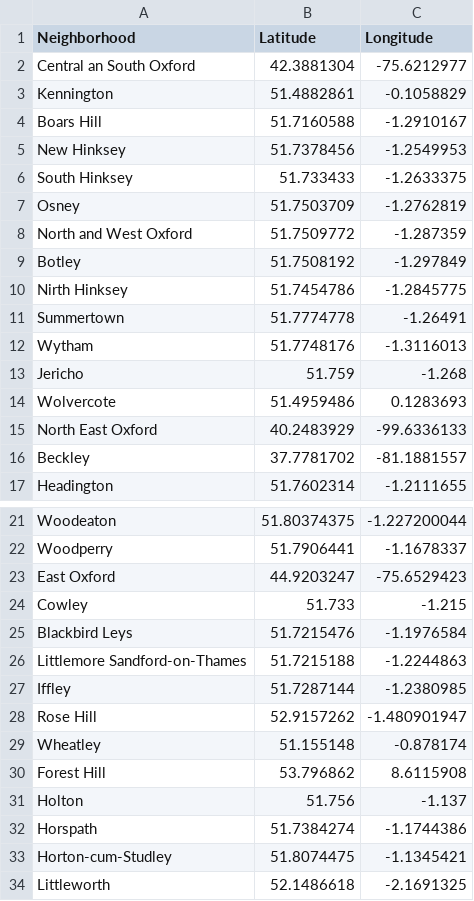
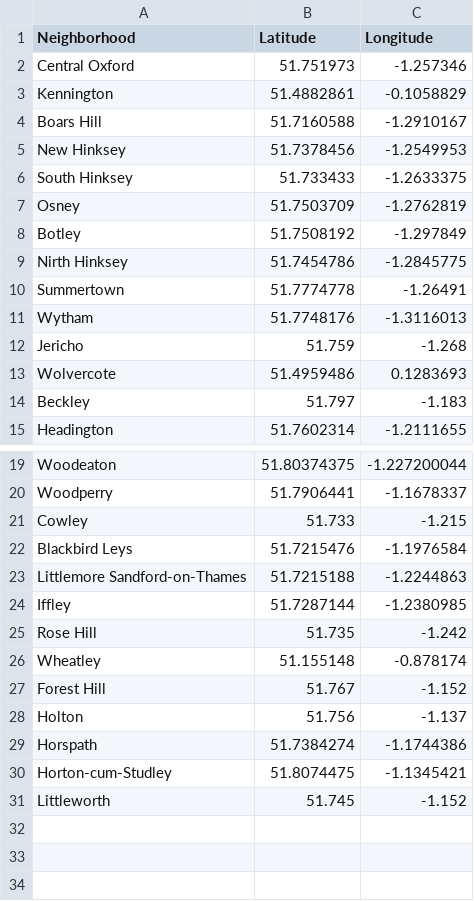
Before and after one commit to rubenmoray/Coursera_Capstone, a CSV file: PostalCodesOxford1.csv, drawn as a sheet; only a part is shown, gaps mark what is left out.

Commit message:
Update PostalCodesOxford1.csv

```diff
--- a/PostalCodesOxford1.csv
+++ b/PostalCodesOxford1.csv
@@ -1,3 +1,3 @@
 Neighborhood,Latitude,Longitude
-Central an South Oxford,42.3881304,-75.6212977
+Central Oxford,51.751973,-1.257346
 Kennington,51.4882861,-0.1058829
@@ -7,3 +7,2 @@ South Hinksey,51.733433,-1.2633375
 Osney,51.7503709,-1.2762819
-North and West Oxford,51.7509772,-1.287359
 Botley,51.7508192,-1.297849
@@ -14,4 +13,3 @@ Jericho,51.759,-1.268
 Wolvercote,51.4959486,0.1283693
-North East Oxford,40.2483929,-99.6336133
-Beckley,37.7781702,-81.1881557
+Beckley,51.797,-1.183
 Headington,51.7602314,-1.2111655
@@ -22,3 +20,2 @@ Woodeaton,51.80374375,-1.227200044
 Woodperry,51.7906441,-1.1678337
-East Oxford,44.9203247,-75.6529423
 Cowley,51.733,-1.215
@@ -27,5 +24,5 @@ Littlemore Sandford-on-Thames,51.7215188,-1.2244863
 Iffley,51.7287144,-1.2380985
-Rose Hill,52.9157262,-1.480901947
+Rose Hill,51.735,-1.242
 Wheatley,51.155148,-0.878174
-Forest Hill,53.796862,8.6115908
+Forest Hill,51.767,-1.152
 Holton,51.756,-1.137
@@ -33,2 +30,2 @@ Horspath,51.7384274,-1.1744386
 Horton-cum-Studley,51.8074475,-1.1345421
-Littleworth,52.1486618,-2.1691325
+Littleworth,51.745,-1.152
```
